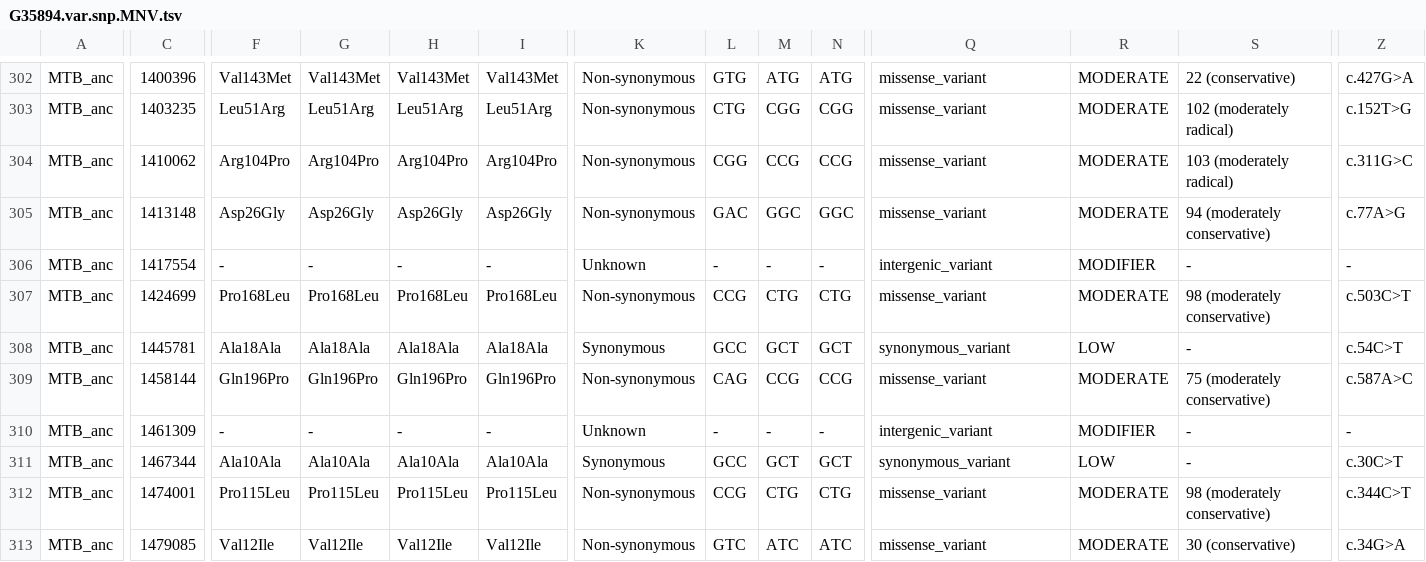
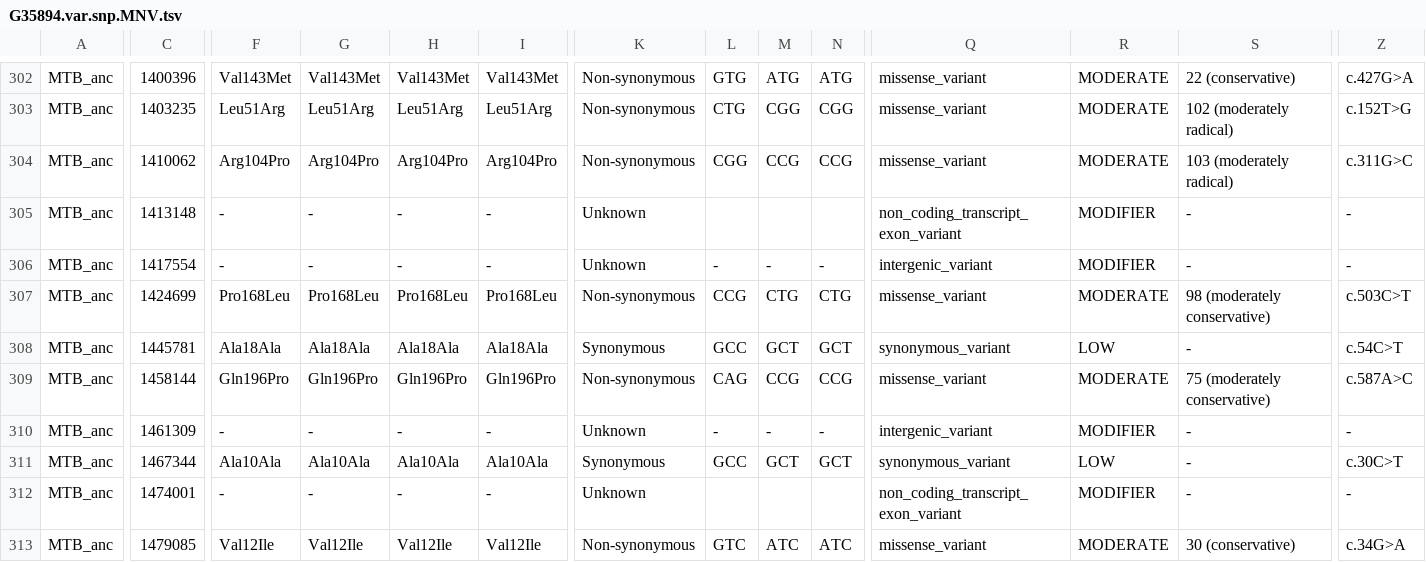
Before and after one commit to PathoGenOmics-Lab/get_MNV, a TSV file: example/G35894.var.snp.MNV.tsv, drawn as a sheet; only a part is shown, gaps mark what is left out; the diff names each change by its address in the sheet, - before the commit and + after, or states it on an @@ line.

Commit message:
Declare the example's RNA genes as RNA
example/anot_genes.txt had no biotype column, so its 70 RNA genes were translated as proteins and the example reported Pro115Leu in the 23S rRNA. Their rows now carry a phase and a biotype; the example TSV and report and the desktop demo's snapshot are regenerated, and the snpEff comparisons expect the two RNA variants to be non-coding.

```diff
--- a/example/G35894.var.snp.MNV.tsv
+++ b/example/G35894.var.snp.MNV.tsv
-F305: Asp26Gly
+F305: -
-G305: Asp26Gly
+G305: -
-H305: Asp26Gly
+H305: -
-I305: Asp26Gly
+I305: -
-K305: Non-synonymous
+K305: Unknown
-L305: GAC
+L305: (empty)
-M305: GGC
+M305: (empty)
-N305: GGC
+N305: (empty)
-Q305: missense_variant
+Q305: non_coding_transcript_exon_variant
-R305: MODERATE
+R305: MODIFIER
-S305: 94 (moderately conservative)
+S305: -
-Z305: c.77A>G
+Z305: -
-F312: Pro115Leu
+F312: -
-G312: Pro115Leu
+G312: -
-H312: Pro115Leu
+H312: -
-I312: Pro115Leu
+I312: -
-K312: Non-synonymous
+K312: Unknown
-L312: CCG
+L312: (empty)
-M312: CTG
+M312: (empty)
-N312: CTG
+N312: (empty)
-Q312: missense_variant
+Q312: non_coding_transcript_exon_variant
-R312: MODERATE
+R312: MODIFIER
-S312: 98 (moderately conservative)
+S312: -
-Z312: c.344C>T
+Z312: -
```
Also changed, not shown: 17 other files.
